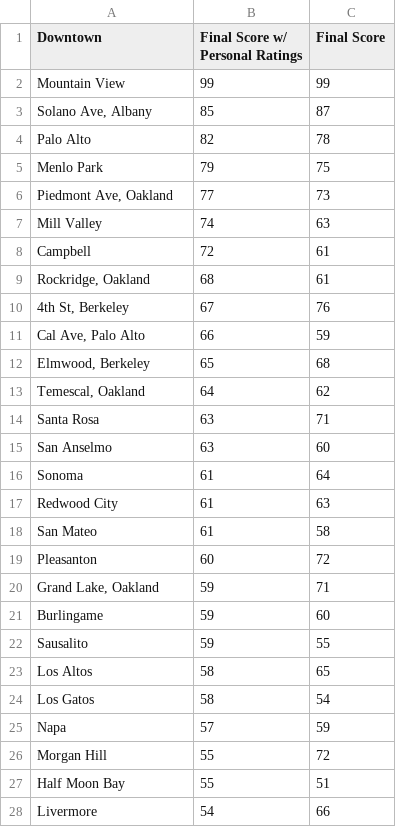
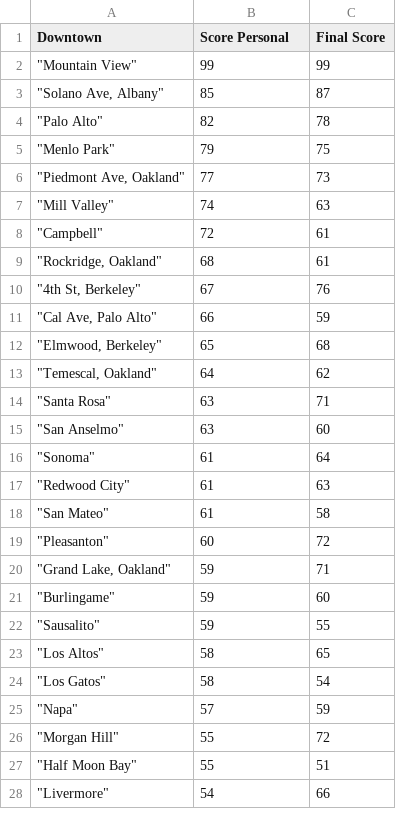
Before and after one commit to brekkies/Bay-Area-Ranker, a CSV file: downtown-scores.csv, drawn as a sheet; only a part is shown; the diff covers the shown part only.

Commit message:
handled commas

```diff
--- a/downtown-scores.csv
+++ b/downtown-scores.csv
@@ -1,28 +1,28 @@
-Downtown,Final Score w/ Personal Ratings,Final Score
-Mountain View,99,99
-"Solano Ave, Albany",85,87
-Palo Alto,82,78
-Menlo Park,79,75
-"Piedmont Ave, Oakland",77,73
-Mill Valley,74,63
-Campbell,72,61
-"Rockridge, Oakland",68,61
-"4th St, Berkeley",67,76
-"Cal Ave, Palo Alto",66,59
-"Elmwood, Berkeley",65,68
-"Temescal, Oakland",64,62
-Santa Rosa,63,71
-San Anselmo,63,60
-Sonoma,61,64
-Redwood City,61,63
-San Mateo,61,58
-Pleasanton,60,72
-"Grand Lake, Oakland",59,71
-Burlingame,59,60
-Sausalito,59,55
-Los Altos,58,65
-Los Gatos,58,54
-Napa,57,59
-Morgan Hill,55,72
-Half Moon Bay,55,51
-Livermore,54,66
+Downtown,Score Personal,Final Score
+"""Mountain View""",99,99
+"""Solano Ave, Albany""",85,87
+"""Palo Alto""",82,78
+"""Menlo Park""",79,75
+"""Piedmont Ave, Oakland""",77,73
+"""Mill Valley""",74,63
+"""Campbell""",72,61
+"""Rockridge, Oakland""",68,61
+"""4th St, Berkeley""",67,76
+"""Cal Ave, Palo Alto""",66,59
+"""Elmwood, Berkeley""",65,68
+"""Temescal, Oakland""",64,62
+"""Santa Rosa""",63,71
+"""San Anselmo""",63,60
+"""Sonoma""",61,64
+"""Redwood City""",61,63
+"""San Mateo""",61,58
+"""Pleasanton""",60,72
+"""Grand Lake, Oakland""",59,71
+"""Burlingame""",59,60
+"""Sausalito""",59,55
+"""Los Altos""",58,65
+"""Los Gatos""",58,54
+"""Napa""",57,59
+"""Morgan Hill""",55,72
+"""Half Moon Bay""",55,51
+"""Livermore""",54,66
```
Also changed, not shown: 37 edited cells elsewhere in this file.
